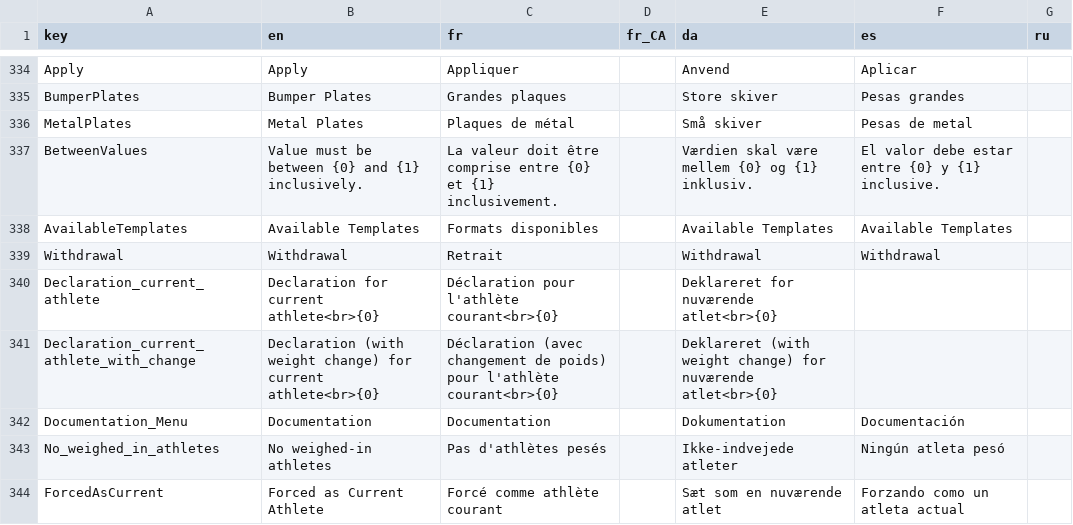
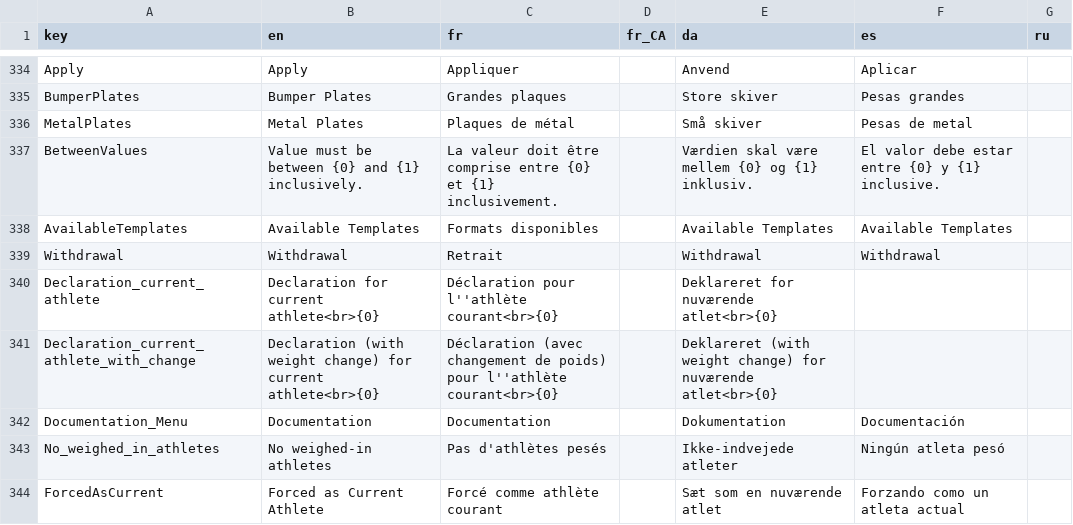
Before and after one commit to jflamy/owlcms4, a CSV file: owlcms/src/main/resources/i18n/translation4.csv, drawn as a sheet; only a part is shown, gaps mark what is left out.

```diff
--- a/owlcms/src/main/resources/i18n/translation4.csv
+++ b/owlcms/src/main/resources/i18n/translation4.csv
@@ -339,4 +339,4 @@ AvailableTemplates,Available Templates,Formats disponibles,,Available Templates,
 Withdrawal,Withdrawal,Retrait,,Withdrawal,Withdrawal,
-Declaration_current_athlete,Declaration for current athlete<br>{0},Déclaration pour l'athlète courant<br>{0},,Deklareret for nuværende atlet<br>{0},,
-Declaration_current_athlete_with_change,Declaration (with weight change) for current athlete<br>{0},Déclaration (avec changement de poids) pour l'athlète courant<br>{0},,Deklareret (with weight change) for nuværende atlet<br>{0},,
+Declaration_current_athlete,Declaration for current athlete<br>{0},Déclaration pour l''athlète courant<br>{0},,Deklareret for nuværende atlet<br>{0},,
+Declaration_current_athlete_with_change,Declaration (with weight change) for current athlete<br>{0},Déclaration (avec changement de poids) pour l''athlète courant<br>{0},,Deklareret (with weight change) for nuværende atlet<br>{0},,
 Documentation_Menu,Documentation,Documentation,,Dokumentation,Documentación,
```
Also changed, not shown: 3 other files.
